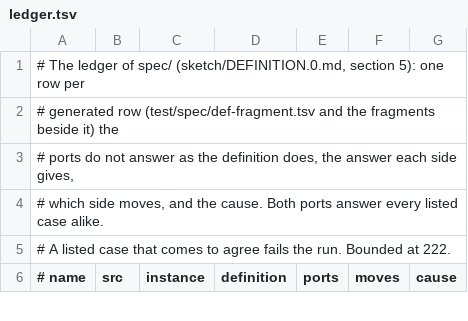
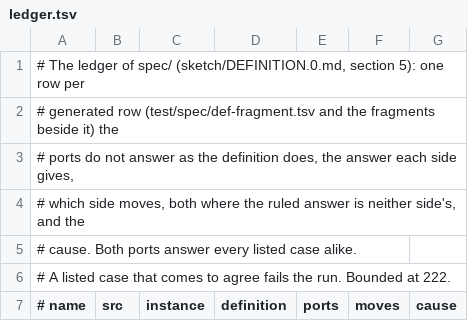
Before and after one commit to aontu-lang/aontu, a TSV file: spec/ledger.tsv, drawn as a sheet; only a part is shown; the diff covers the shown part only.

```diff
--- a/spec/ledger.tsv
+++ b/spec/ledger.tsv
@@ -3,3 +3,4 @@
 # ports do not answer as the definition does, the answer each side gives,
-# which side moves, and the cause. Both ports answer every listed case alike.
+# which side moves, both where the ruled answer is neither side's, and the
+# cause. Both ports answer every listed case alike.
 # A listed case that comes to agree fails the run. Bounded at 222.
```
Also changed, not shown: 27 edited cells elsewhere in this file, 4 other files.
